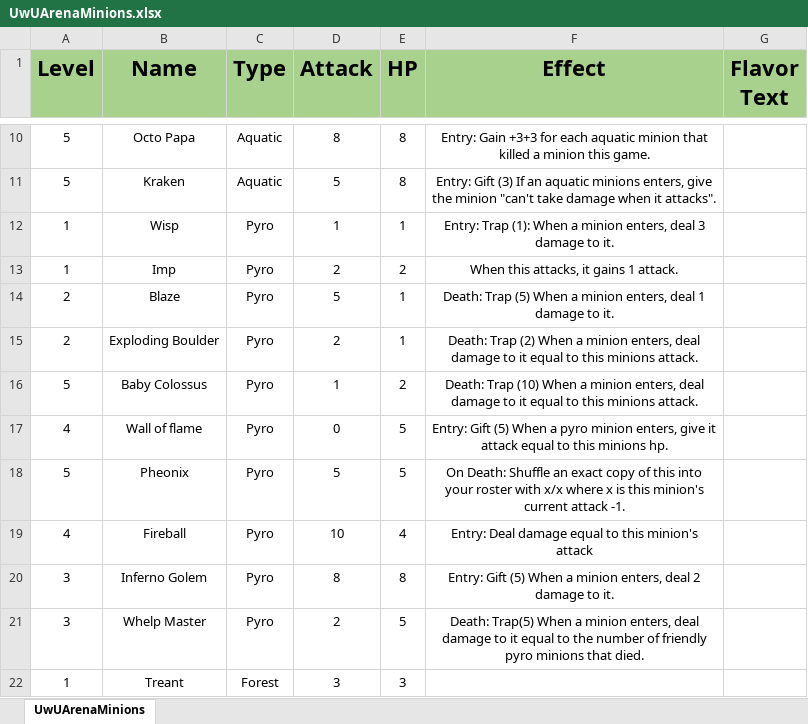
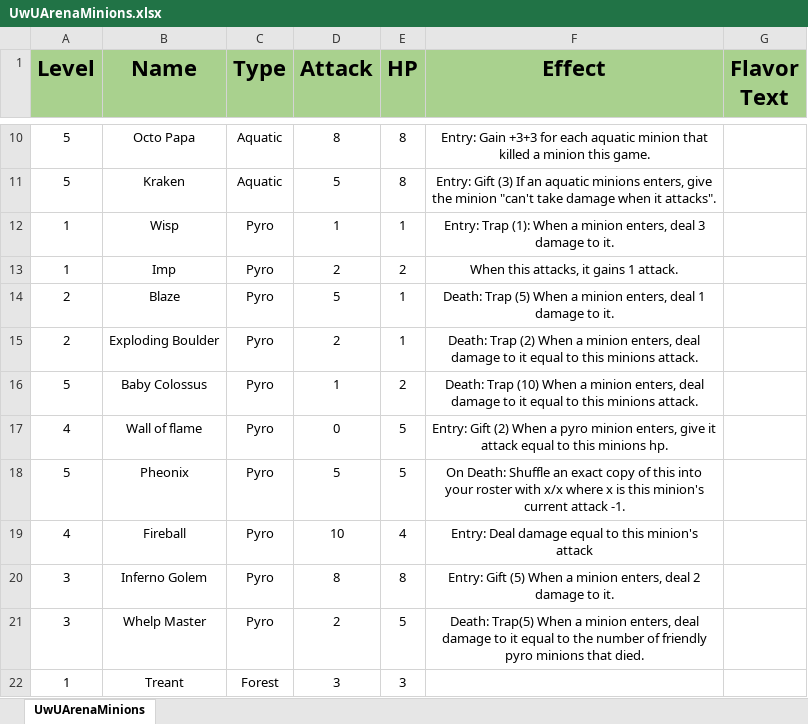
Before and after one commit to Nerokhine/UwUArena, an Excel workbook: UwUArena/UwUArenaMinions.xlsx, sheet UwUArenaMinions, drawn as a sheet; only a part is shown, gaps mark what is left out; values as stored, in another font and other column widths than the file's, no borders; the diff names each change by its address in the sheet, - before the commit and + after, or states it on an @@ line.

Commit message:
fixed gifts and effects and added wall of flame effect

```diff
--- a/UwUArena/UwUArenaMinions.xlsx (sheet UwUArenaMinions)
+++ b/UwUArena/UwUArenaMinions.xlsx (sheet UwUArenaMinions)
-F17 (Effect): Entry: Gift (5) When a…
+F17 (Effect): Entry: Gift (2) When a…
```
Also changed, not shown: 28 other files.
